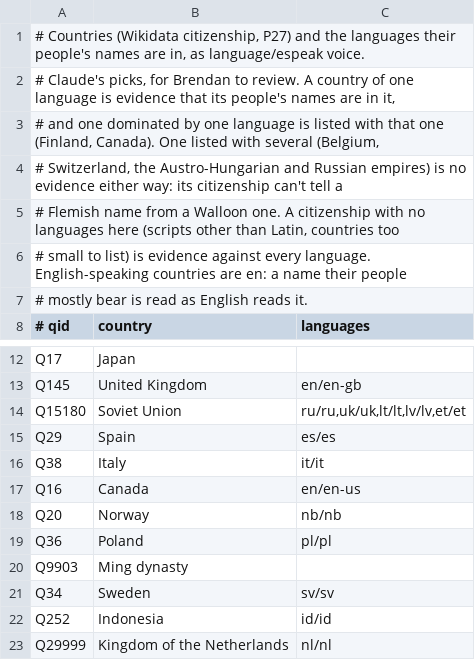
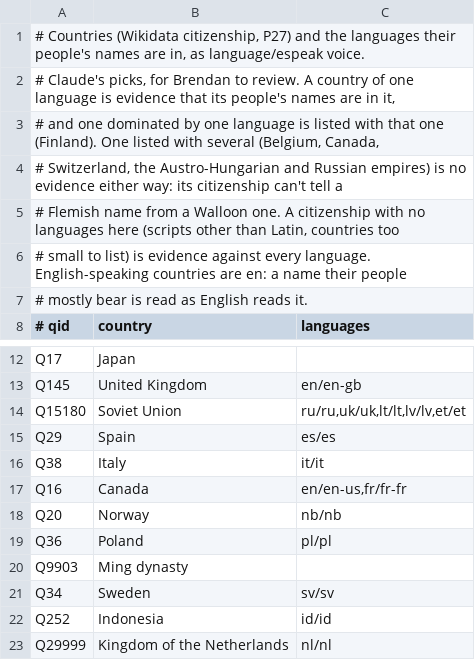
Before and after one commit to brendanlong/optimized-kokoro, a TSV file: tools/names/countries.tsv, drawn as a sheet; only a part is shown, gaps mark what is left out.

```diff
--- a/tools/names/countries.tsv
+++ b/tools/names/countries.tsv
@@ -2,3 +2,3 @@
 # Claude's picks, for Brendan to review. A country of one language is evidence that its people's names are in it,
-# and one dominated by one language is listed with that one (Finland, Canada). One listed with several (Belgium,
+# and one dominated by one language is listed with that one (Finland). One listed with several (Belgium, Canada,
 # Switzerland, the Austro-Hungarian and Russian empires) is no evidence either way: its citizenship can't tell a
@@ -16,3 +16,3 @@ Q29	Spain	es/es
 Q38	Italy	it/it
-Q16	Canada	en/en-us
+Q16	Canada	en/en-us,fr/fr-fr
 Q20	Norway	nb/nb
```
Also changed, not shown: 19 other files.
